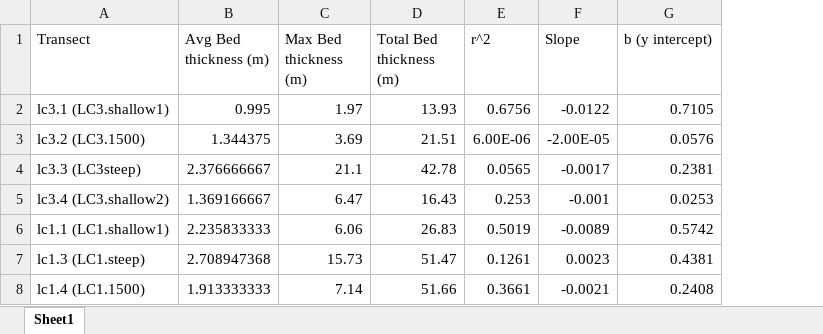
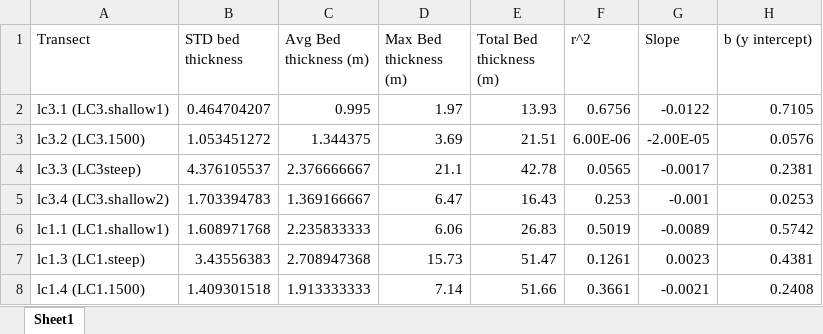
Before and after one commit to y05emite-sam/hillslope-project, an Excel workbook: data/bedthickness_vs_slope_and_rsquared.xlsx, sheet Sheet1, drawn as a sheet; values as stored, in another font and other column widths than the file's, no borders; charts and pictures not drawn; the diff names each change by its address in the sheet, - before the commit and + after, or states it on an @@ line.

```diff
--- a/data/bedthickness_vs_slope_and_rsquared.xlsx (sheet Sheet1)
+++ b/data/bedthickness_vs_slope_and_rsquared.xlsx (sheet Sheet1)
+column B (STD bed thickness), rows 2-8: 0.464704207 | 1.053451272 | 4.376105537 | 1.703394783 | 1.608971768 | 3.43556383 | 1.409301518
```
Also changed, not shown: charts or pictures, 3 other files.
